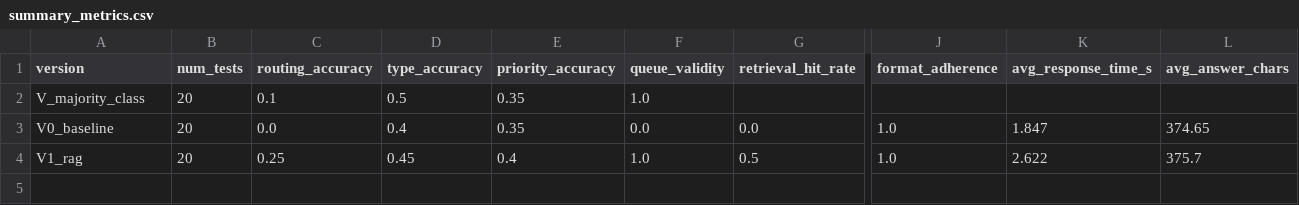
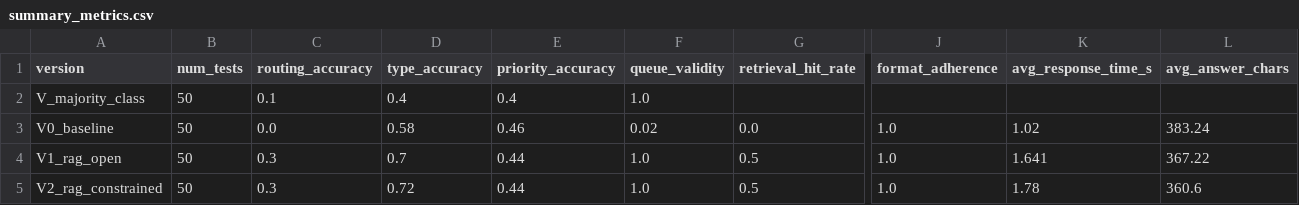
Before and after one commit to Patagonico71/mai600finalproject, a CSV file: results/summary_metrics.csv, drawn as a sheet; only a part is shown, gaps mark what is left out; removed rows and columns are numbered as before the commit, all else as after; rows hold the shown columns only; the diff names each change by its address in the sheet, - before the commit and + after, or states it on an @@ line.

```diff
--- a/results/summary_metrics.csv
+++ b/results/summary_metrics.csv
-B2:B3 (num_tests): 20
+B2:B3 (num_tests): 50
-D2 (type_accuracy): 0.5
+D2 (type_accuracy): 0.4
-E2 (priority_accuracy): 0.35
+E2 (priority_accuracy): 0.4
-D3 (type_accuracy): 0.4
+D3 (type_accuracy): 0.58
-E3 (priority_accuracy): 0.35
+E3 (priority_accuracy): 0.46
-F3 (queue_validity): 0.0
+F3 (queue_validity): 0.02
-K3 (avg_response_time_s): 1.847
+K3 (avg_response_time_s): 1.02
-L3 (avg_answer_chars): 374.65
+L3 (avg_answer_chars): 383.24
-row 4: V1_rag | 20 | 0.25 | 0.45 | 0.4 | 1.0 | 0.5 | 1.0 | 2.622 | 375.7
+row 4: V1_rag_open | 50 | 0.3 | 0.7 | 0.44 | 1.0 | 0.5 | 1.0 | 1.641 | 367.22
+row 5: V2_rag_constrained | 50 | 0.3 | 0.72 | 0.44 | 1.0 | 0.5 | 1.0 | 1.78 | 360.6
```
Also changed, not shown: results/preliminary_results_table.csv, 40 other files.
